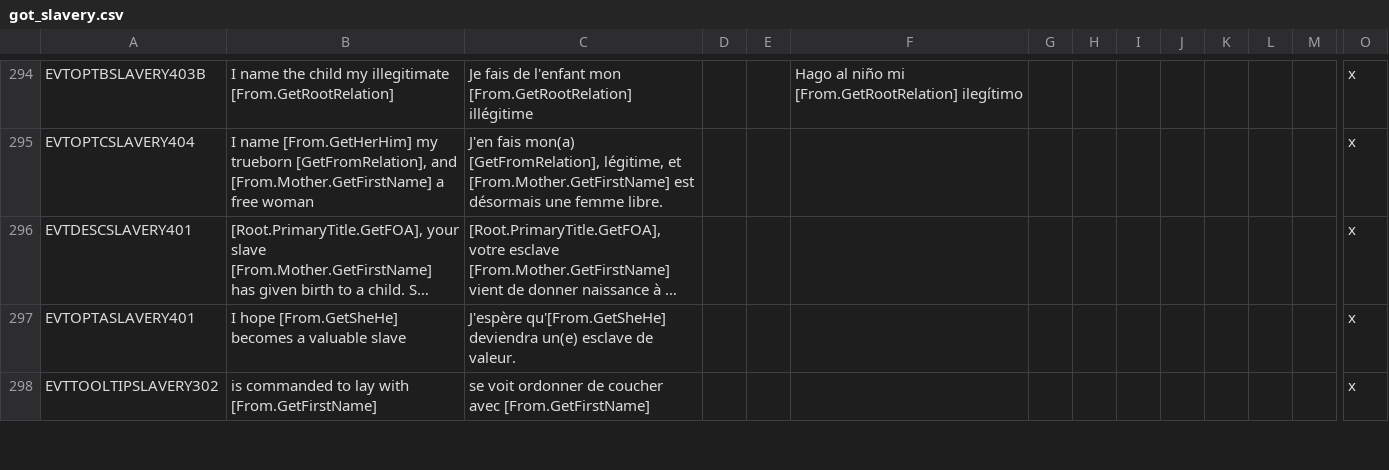
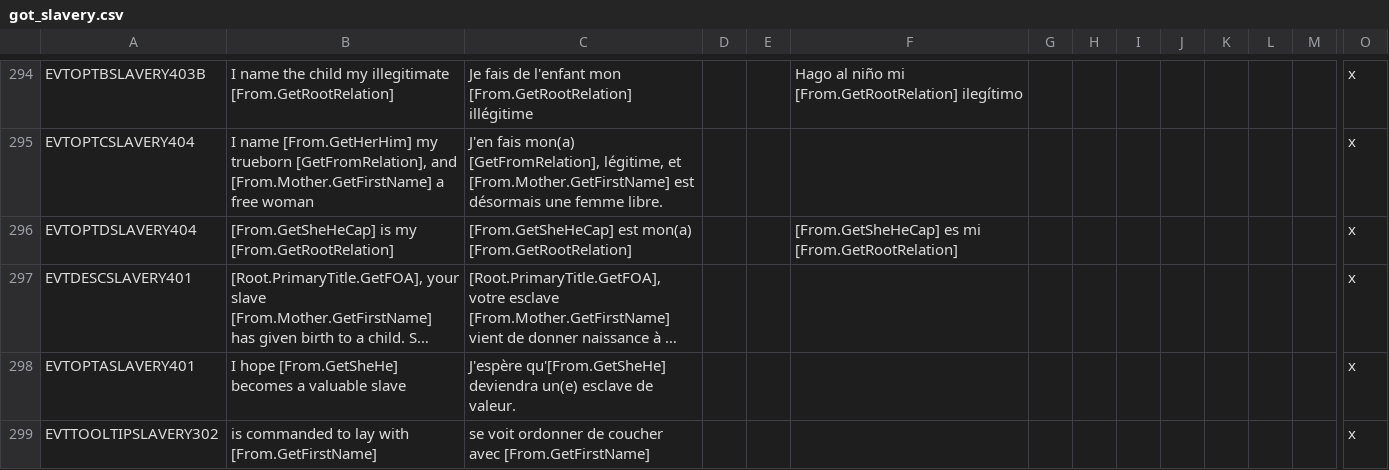
Before and after one commit to 00matthew2000/Lux-Ultima, a CSV file: localisation/got_slavery.csv, drawn as a sheet; only a part is shown, gaps mark what is left out; long unchanged cells end in …; rows hold the shown columns only; the diff names each change by its address in the sheet, - before the commit and + after, or states it on an @@ line.

```diff
--- a/localisation/got_slavery.csv
+++ b/localisation/got_slavery.csv
+row 296: EVTOPTDSLAVERY404 | [From.GetSheHeCap] is my [From.GetRootRelation] | [From.GetSheHeCap] est mon(a) [From.GetRootRelation] |  |  | [From.GetSheHeCap] es mi [From.GetRootRelation] |  |  |  |  |  |  |  | x
```
Also changed, not shown: 36 other files.
